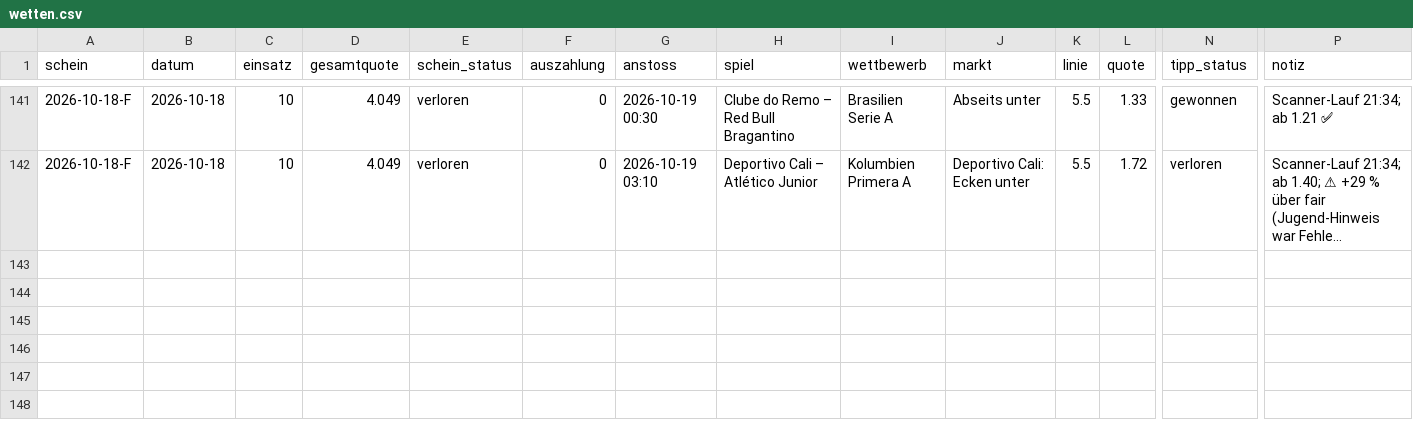
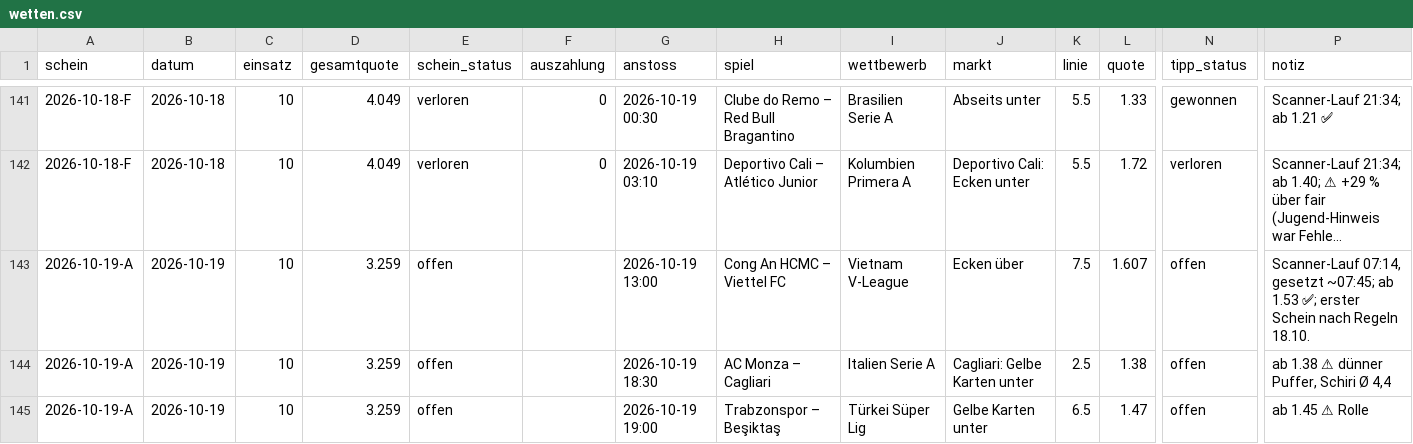
Before and after one commit to peatxxxx-star/trend-scanner, a CSV file: wetten.csv, drawn as a sheet; only a part is shown, gaps mark what is left out; long unchanged cells end in …; rows hold the shown columns only; the diff names each change by its address in the sheet, - before the commit and + after, or states it on an @@ line.

```diff
--- a/wetten.csv
+++ b/wetten.csv
+row 143: 2026-10-19-A | 2026-10-19 | 10 | 3.259 | offen |  | 2026-10-19 13:00 | Cong An HCMC – Viettel FC | Vietnam V-League | Ecken über | 7.5 | 1.607 | offen | Scanner-Lauf 07:14, gesetzt ~07:45; ab 1.53 ✅; erster Schein nach Regeln 18.10.
+row 144: 2026-10-19-A | 2026-10-19 | 10 | 3.259 | offen |  | 2026-10-19 18:30 | AC Monza – Cagliari | Italien Serie A | Cagliari: Gelbe Karten unter | 2.5 | 1.38 | offen | ab 1.38 ⚠ dünner Puffer, Schiri Ø 4,4
+row 145: 2026-10-19-A | 2026-10-19 | 10 | 3.259 | offen |  | 2026-10-19 19:00 | Trabzonspor – Beşiktaş | Türkei Süper Lig | Gelbe Karten unter | 6.5 | 1.47 | offen | ab 1.45 ⚠ Rolle
```
